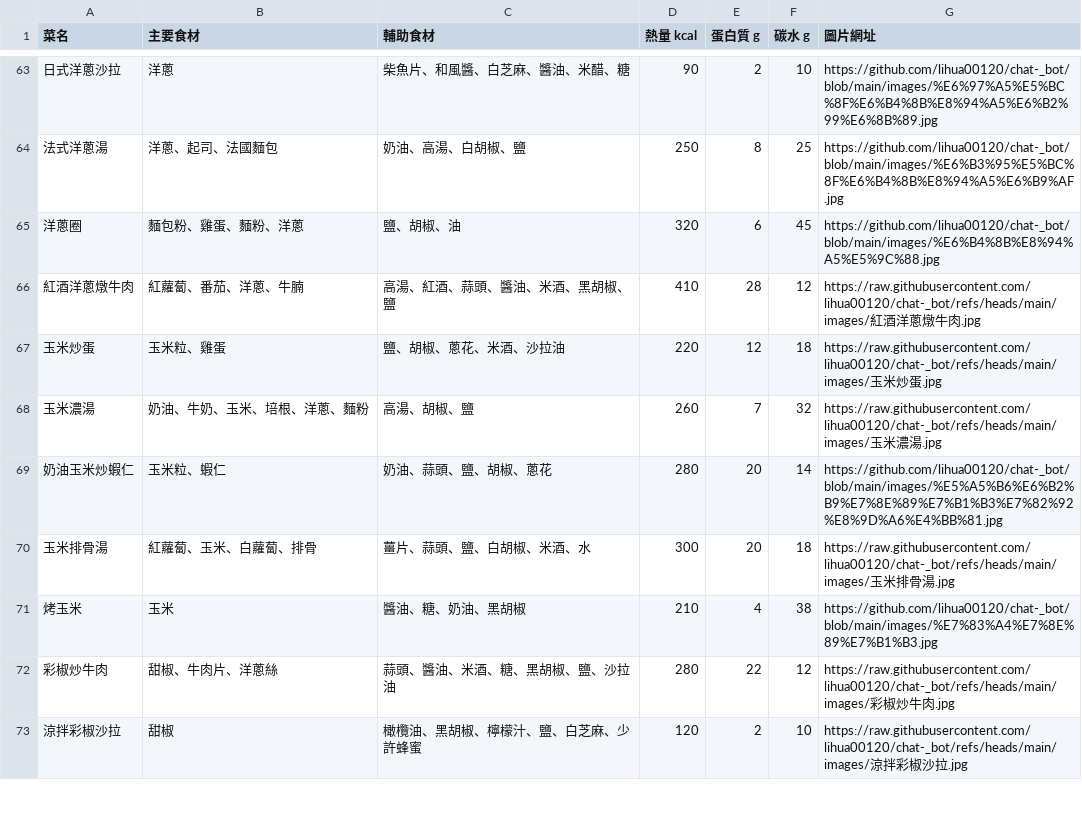
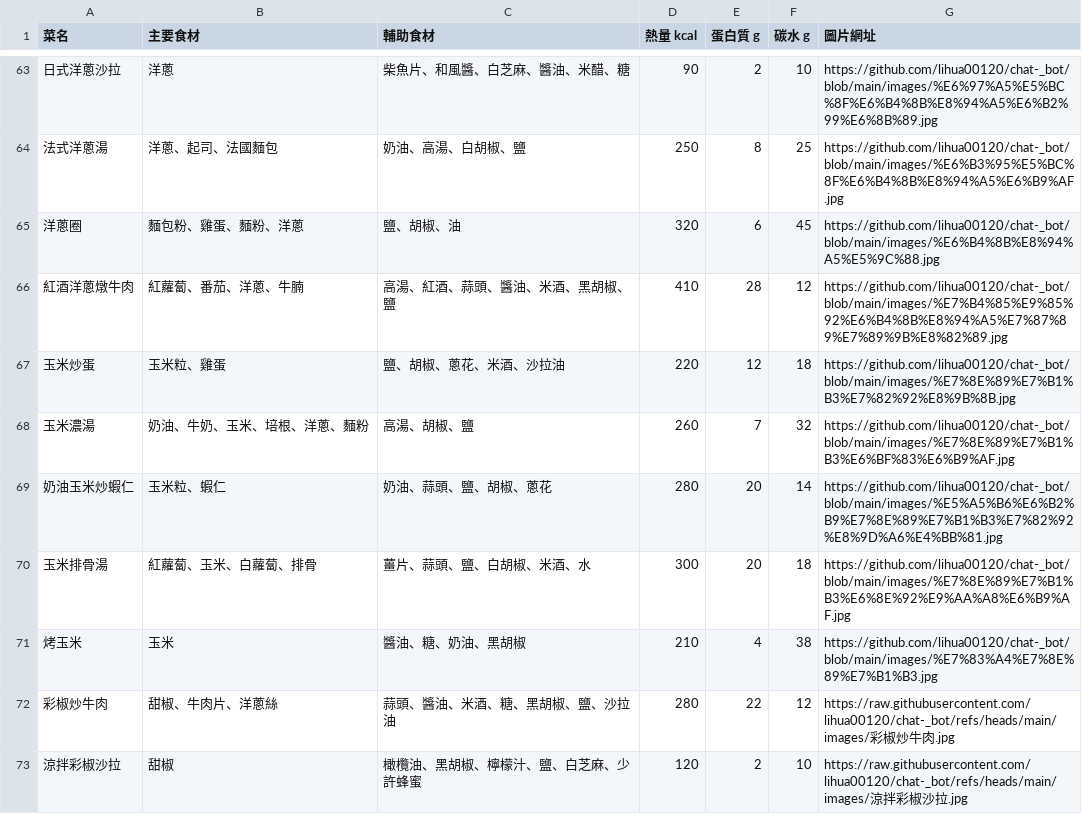
Before and after one commit to lihua00120/chat-_bot, a CSV file: recipe.csv, drawn as a sheet; only a part is shown, gaps mark what is left out; the diff covers the shown part only.

Commit message:
Update recipe.csv

```diff
--- a/recipe.csv
+++ b/recipe.csv
@@ -65,7 +65,7 @@
 洋蔥圈,麵包粉、雞蛋、麵粉、洋蔥,鹽、胡椒、油,320,6,45,https://github.com/lihua00120/chat-_bot/blob/main/images/%E6%B4%8B%E8%94%A5%E5%9C%88.jpg
-紅酒洋蔥燉牛肉,紅蘿蔔、番茄、洋蔥、牛腩,高湯、紅酒、蒜頭、醬油、米酒、黑胡椒、鹽,410,28,12,https://raw.githubusercontent.com/lihua00120/chat-_bot/refs/heads/main/images/紅酒洋蔥燉牛肉.jpg
-玉米炒蛋,玉米粒、雞蛋,鹽、胡椒、蔥花、米酒、沙拉油,220,12,18,https://raw.githubusercontent.com/lihua00120/chat-_bot/refs/heads/main/images/玉米炒蛋.jpg
-玉米濃湯,奶油、牛奶、玉米、培根、洋蔥、麵粉,高湯、胡椒、鹽,260,7,32,https://raw.githubusercontent.com/lihua00120/chat-_bot/refs/heads/main/images/玉米濃湯.jpg
+紅酒洋蔥燉牛肉,紅蘿蔔、番茄、洋蔥、牛腩,高湯、紅酒、蒜頭、醬油、米酒、黑胡椒、鹽,410,28,12,https://github.com/lihua00120/chat-_bot/blob/main/images/%E7%B4%85%E9%85%92%E6%B4%8B%E8%94%A5%E7%87%89%E7%89%9B%E8%82%89.jpg
+玉米炒蛋,玉米粒、雞蛋,鹽、胡椒、蔥花、米酒、沙拉油,220,12,18,https://github.com/lihua00120/chat-_bot/blob/main/images/%E7%8E%89%E7%B1%B3%E7%82%92%E8%9B%8B.jpg
+玉米濃湯,奶油、牛奶、玉米、培根、洋蔥、麵粉,高湯、胡椒、鹽,260,7,32,https://github.com/lihua00120/chat-_bot/blob/main/images/%E7%8E%89%E7%B1%B3%E6%BF%83%E6%B9%AF.jpg
 奶油玉米炒蝦仁,玉米粒、蝦仁,奶油、蒜頭、鹽、胡椒、蔥花,280,20,14,https://github.com/lihua00120/chat-_bot/blob/main/images/%E5%A5%B6%E6%B2%B9%E7%8E%89%E7%B1%B3%E7%82%92%E8%9D%A6%E4%BB%81.jpg
-玉米排骨湯,紅蘿蔔、玉米、白蘿蔔、排骨,薑片、蒜頭、鹽、白胡椒、米酒、水,300,20,18,https://raw.githubusercontent.com/lihua00120/chat-_bot/refs/heads/main/images/玉米排骨湯.jpg
+玉米排骨湯,紅蘿蔔、玉米、白蘿蔔、排骨,薑片、蒜頭、鹽、白胡椒、米酒、水,300,20,18,https://github.com/lihua00120/chat-_bot/blob/main/images/%E7%8E%89%E7%B1%B3%E6%8E%92%E9%AA%A8%E6%B9%AF.jpg
 烤玉米,玉米,醬油、糖、奶油、黑胡椒,210,4,38,https://github.com/lihua00120/chat-_bot/blob/main/images/%E7%83%A4%E7%8E%89%E7%B1%B3.jpg
```
Also changed, not shown: 37 edited cells elsewhere in this file.
